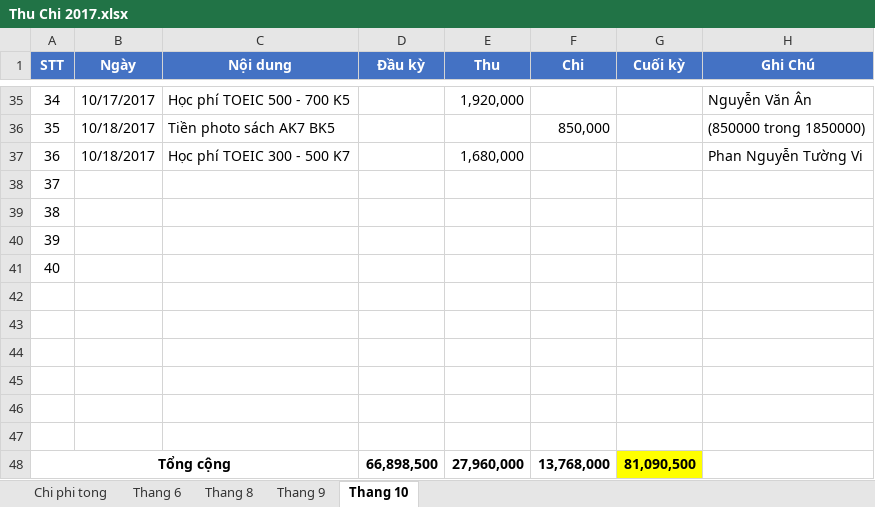
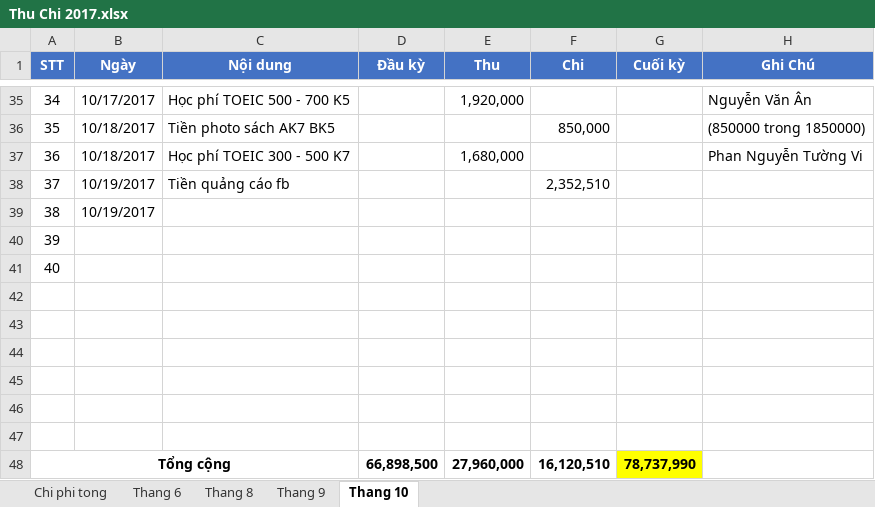
Before and after one commit to dhphong87/Success, an Excel workbook: Thu Chi 2017.xlsx, sheet Thang 10, drawn as a sheet; only a part is shown, gaps mark what is left out; values as stored, in another font and other column widths than the file's, no borders; the diff names each change by its address in the sheet, - before the commit and + after, or states it on an @@ line.

```diff
--- a/Thu Chi 2017.xlsx (sheet Thang 10)
+++ b/Thu Chi 2017.xlsx (sheet Thang 10)
-B38:B39 (Ngày): (empty)
+B38:B39 (Ngày): 10/19/2017
-C38 (Nội dung): (empty)
+C38 (Nội dung): Tiền quảng cáo fb
-F38 (Chi): (empty)
+F38 (Chi): 2,352,510
-F48 (Chi): 13,768,000
+F48 (Chi): 16,120,510
-G48 (Cuối kỳ): 81,090,500
+G48 (Cuối kỳ): 78,737,990
```
